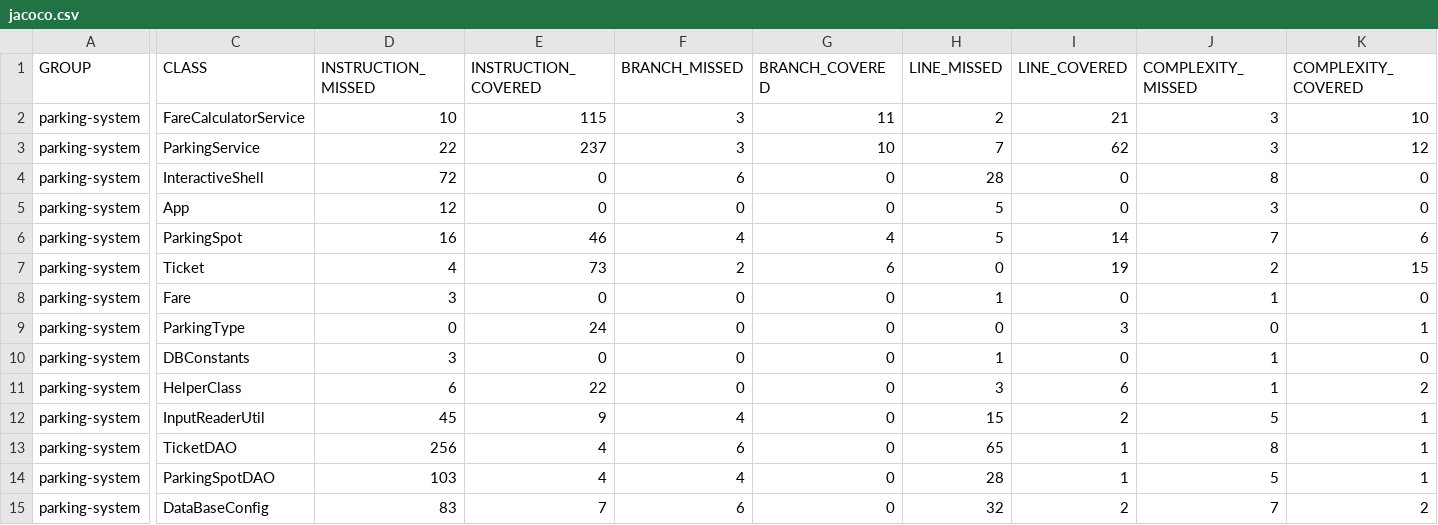
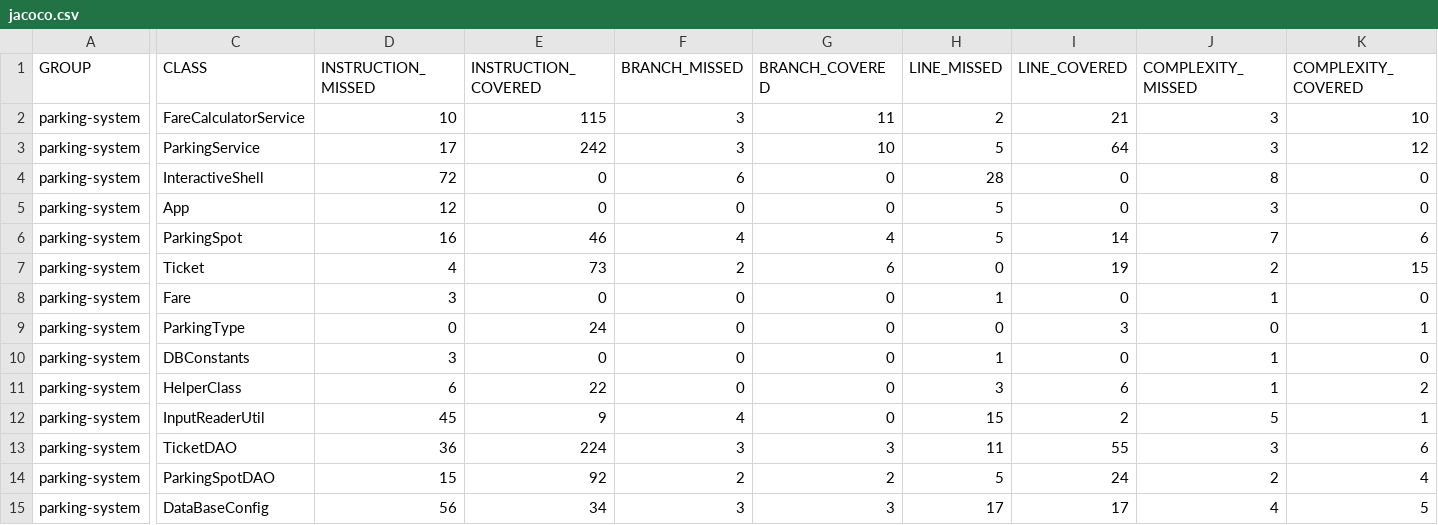
Before and after one commit to idrissiamale/project4, a CSV file: target/site/jacoco/jacoco.csv, drawn as a sheet; only a part is shown, gaps mark what is left out; the diff covers the shown part only; the diff names each change by its address in the sheet, - before the commit and + after, or states it on an @@ line.

Commit message:
update of ParkingDataBaseIT class

```diff
--- a/target/site/jacoco/jacoco.csv
+++ b/target/site/jacoco/jacoco.csv
-D3 (INSTRUCTION_MISSED): 22
+D3 (INSTRUCTION_MISSED): 17
-E3 (INSTRUCTION_COVERED): 237
+E3 (INSTRUCTION_COVERED): 242
-H3 (LINE_MISSED): 7
+H3 (LINE_MISSED): 5
-I3 (LINE_COVERED): 62
+I3 (LINE_COVERED): 64
-D13 (INSTRUCTION_MISSED): 256
+D13 (INSTRUCTION_MISSED): 36
-E13 (INSTRUCTION_COVERED): 4
+E13 (INSTRUCTION_COVERED): 224
-F13 (BRANCH_MISSED): 6
+F13 (BRANCH_MISSED): 3
-G13 (BRANCH_COVERED): 0
+G13 (BRANCH_COVERED): 3
-H13 (LINE_MISSED): 65
+H13 (LINE_MISSED): 11
-I13 (LINE_COVERED): 1
+I13 (LINE_COVERED): 55
-J13 (COMPLEXITY_MISSED): 8
+J13 (COMPLEXITY_MISSED): 3
-K13 (COMPLEXITY_COVERED): 1
+K13 (COMPLEXITY_COVERED): 6
-D14 (INSTRUCTION_MISSED): 103
+D14 (INSTRUCTION_MISSED): 15
-E14 (INSTRUCTION_COVERED): 4
+E14 (INSTRUCTION_COVERED): 92
-F14 (BRANCH_MISSED): 4
+F14 (BRANCH_MISSED): 2
-G14 (BRANCH_COVERED): 0
+G14 (BRANCH_COVERED): 2
-H14 (LINE_MISSED): 28
+H14 (LINE_MISSED): 5
-I14 (LINE_COVERED): 1
+I14 (LINE_COVERED): 24
-J14 (COMPLEXITY_MISSED): 5
+J14 (COMPLEXITY_MISSED): 2
-K14 (COMPLEXITY_COVERED): 1
+K14 (COMPLEXITY_COVERED): 4
-D15 (INSTRUCTION_MISSED): 83
+D15 (INSTRUCTION_MISSED): 56
-E15 (INSTRUCTION_COVERED): 7
+E15 (INSTRUCTION_COVERED): 34
-F15 (BRANCH_MISSED): 6
+F15 (BRANCH_MISSED): 3
-G15 (BRANCH_COVERED): 0
+G15 (BRANCH_COVERED): 3
-H15 (LINE_MISSED): 32
+H15 (LINE_MISSED): 17
-I15 (LINE_COVERED): 2
+I15 (LINE_COVERED): 17
-J15 (COMPLEXITY_MISSED): 7
+J15 (COMPLEXITY_MISSED): 4
-K15 (COMPLEXITY_COVERED): 2
+K15 (COMPLEXITY_COVERED): 5
```
Also changed, not shown: 6 edited cells elsewhere in this file, 25 other files.
